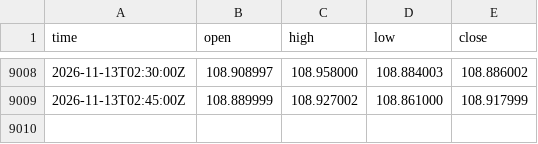
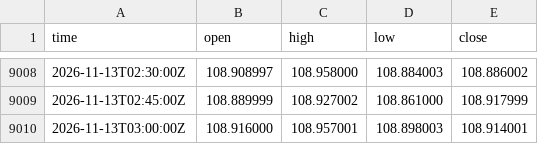
Before and after one commit to nomixio260-a11y/aifx, a CSV file: prices/AUDJPY_15m.csv, drawn as a sheet; only a part is shown, gaps mark what is left out; the diff names each change by its address in the sheet, - before the commit and + after, or states it on an @@ line.

```diff
--- a/prices/AUDJPY_15m.csv
+++ b/prices/AUDJPY_15m.csv
+row 9010: 2026-11-13T03:00:00Z | 108.916000 | 108.957001 | 108.898003 | 108.914001
```
Also changed, not shown: prices/AUDUSD_15m.csv, prices/EURJPY_15m.csv, 6 other files.
